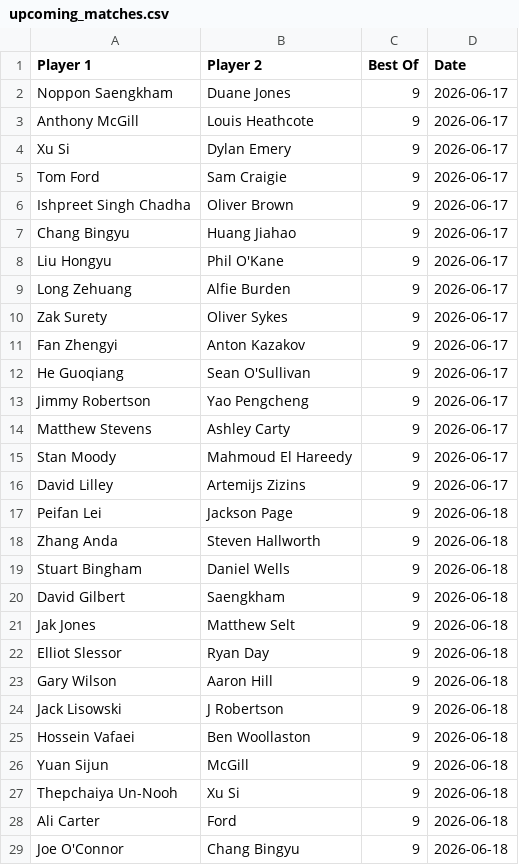
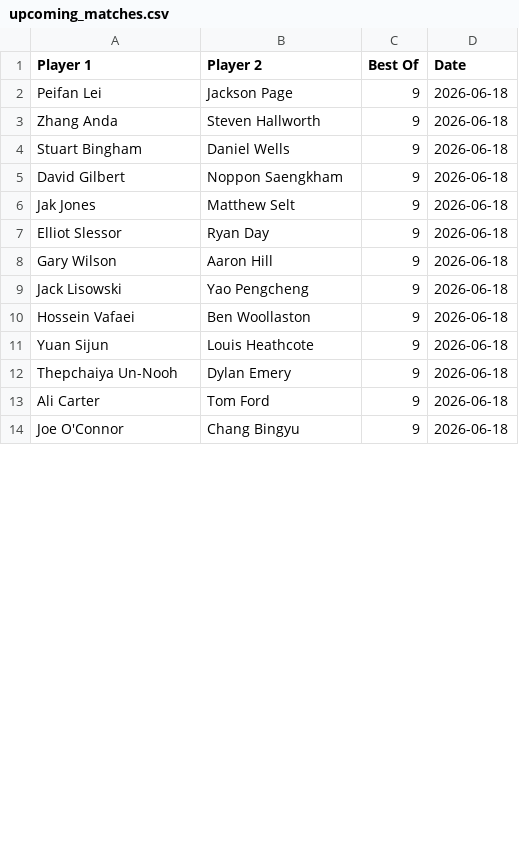
Before and after one commit to Fredfreddo/SnookerDashboardPipeline, a CSV file: upcoming_matches.csv, drawn as a sheet; only a part is shown; the diff covers the shown part only.

```diff
--- a/upcoming_matches.csv
+++ b/upcoming_matches.csv
@@ -1,17 +1,2 @@
 Player 1,Player 2,Best Of,Date
-"Noppon Saengkham","Duane Jones",9,"2026-06-17"
-"Anthony McGill","Louis Heathcote",9,"2026-06-17"
-"Xu Si","Dylan Emery",9,"2026-06-17"
-"Tom Ford","Sam Craigie",9,"2026-06-17"
-"Ishpreet Singh Chadha","Oliver Brown",9,"2026-06-17"
-"Chang Bingyu","Huang Jiahao",9,"2026-06-17"
-"Liu Hongyu","Phil O'Kane",9,"2026-06-17"
-"Long Zehuang","Alfie Burden",9,"2026-06-17"
-"Zak Surety","Oliver Sykes",9,"2026-06-17"
-"Fan Zhengyi","Anton Kazakov",9,"2026-06-17"
-"He Guoqiang","Sean O'Sullivan",9,"2026-06-17"
-"Jimmy Robertson","Yao Pengcheng",9,"2026-06-17"
-"Matthew Stevens","Ashley Carty",9,"2026-06-17"
-"Stan Moody","Mahmoud El Hareedy",9,"2026-06-17"
-"David Lilley","Artemijs Zizins",9,"2026-06-17"
 "Peifan Lei","Jackson Page",9,"2026-06-18"
@@ -19,3 +4,3 @@ Player 1,Player 2,Best Of,Date
 "Stuart Bingham","Daniel Wells",9,"2026-06-18"
-"David Gilbert","Saengkham",9,"2026-06-18"
+"David Gilbert","Noppon Saengkham",9,"2026-06-18"
 "Jak Jones","Matthew Selt",9,"2026-06-18"
@@ -23,7 +8,7 @@ Player 1,Player 2,Best Of,Date
 "Gary Wilson","Aaron Hill",9,"2026-06-18"
-"Jack Lisowski","J Robertson",9,"2026-06-18"
+"Jack Lisowski","Yao Pengcheng",9,"2026-06-18"
 "Hossein Vafaei","Ben Woollaston",9,"2026-06-18"
-"Yuan Sijun","McGill",9,"2026-06-18"
-"Thepchaiya Un-Nooh","Xu Si",9,"2026-06-18"
-"Ali Carter","Ford",9,"2026-06-18"
+"Yuan Sijun","Louis Heathcote",9,"2026-06-18"
+"Thepchaiya Un-Nooh","Dylan Emery",9,"2026-06-18"
+"Ali Carter","Tom Ford",9,"2026-06-18"
 "Joe O'Connor","Chang Bingyu",9,"2026-06-18"
```
Also changed, not shown: 2 edited cells elsewhere in this file, 2 other files.
